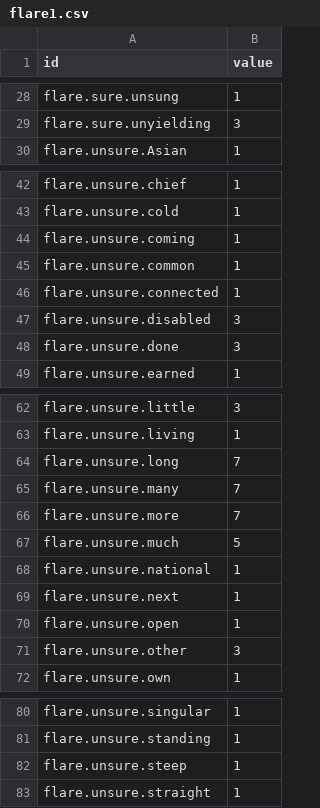
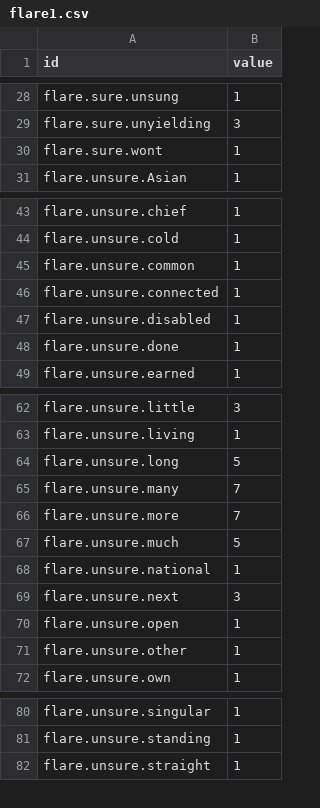
Before and after one commit to wassbeer/NLP-Application, a CSV file: public/flare1.csv, drawn as a sheet; only a part is shown, gaps mark what is left out; the diff covers the shown part only.

```diff
--- a/public/flare1.csv
+++ b/public/flare1.csv
@@ -29,2 +29,3 @@ flare.sure.unsung,1
 flare.sure.unyielding,3
+flare.sure.wont,1
 flare.unsure.Asian,1
@@ -43,7 +44,6 @@ flare.unsure.chief,1
 flare.unsure.cold,1
-flare.unsure.coming,1
 flare.unsure.common,1
 flare.unsure.connected,1
-flare.unsure.disabled,3
-flare.unsure.done,3
+flare.unsure.disabled,1
+flare.unsure.done,1
 flare.unsure.earned,1
@@ -63,3 +63,3 @@ flare.unsure.little,3
 flare.unsure.living,1
-flare.unsure.long,7
+flare.unsure.long,5
 flare.unsure.many,7
@@ -68,5 +68,5 @@ flare.unsure.much,5
 flare.unsure.national,1
-flare.unsure.next,1
+flare.unsure.next,3
 flare.unsure.open,1
-flare.unsure.other,3
+flare.unsure.other,1
 flare.unsure.own,1
@@ -81,3 +81,2 @@ flare.unsure.singular,1
 flare.unsure.standing,1
-flare.unsure.steep,1
 flare.unsure.straight,1
```
Also changed, not shown: 1 edited cell elsewhere in this file, 5 other files.
